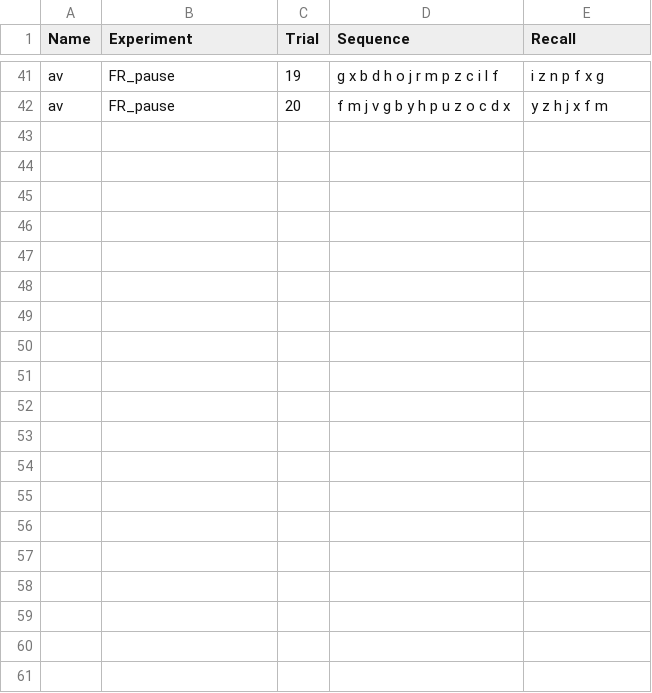
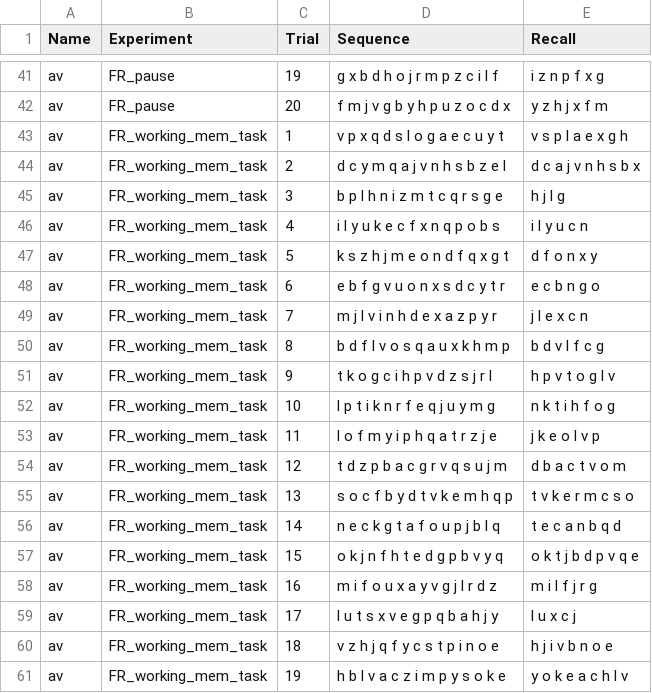
Before and after one commit to liv-bresnov/02464_miniproject1, a CSV file: csv_files/av.csv, drawn as a sheet; only a part is shown, gaps mark what is left out; the diff covers the shown part only; the diff names each change by its address in the sheet, - before the commit and + after, or states it on an @@ line.

Commit message:
fr update

```diff
--- a/csv_files/av.csv
+++ b/csv_files/av.csv
+row 43: av | FR_working_mem_task | 1 | v p x q d s l o g a e c u y t | v s p l a e x g h
+row 44: av | FR_working_mem_task | 2 | d c y m q a j v n h s b z e l | d c a j v n h s b x
+row 45: av | FR_working_mem_task | 3 | b p l h n i z m t c q r s g e | h j l g
+row 46: av | FR_working_mem_task | 4 | i l y u k e c f x n q p o b s | i l y u c n
+row 47: av | FR_working_mem_task | 5 | k s z h j m e o n d f q x g t | d f o n x y
+row 48: av | FR_working_mem_task | 6 | e b f g v u o n x s d c y t r | e c b n g o
+row 49: av | FR_working_mem_task | 7 | m j l v i n h d e x a z p y r | j l e x c n
+row 50: av | FR_working_mem_task | 8 | b d f l v o s q a u x k h m p | b d v l f c g
+row 51: av | FR_working_mem_task | 9 | t k o g c i h p v d z s j r l | h p v t o g l v
+row 52: av | FR_working_mem_task | 10 | l p t i k n r f e q j u y m g | n k t i h f o g
+row 53: av | FR_working_mem_task | 11 | l o f m y i p h q a t r z j e | j k e o l v p
+row 54: av | FR_working_mem_task | 12 | t d z p b a c g r v q s u j m | d b a c t v o m
+row 55: av | FR_working_mem_task | 13 | s o c f b y d t v k e m h q p | t v k e r m c s o
+row 56: av | FR_working_mem_task | 14 | n e c k g t a f o u p j b l q | t e c a n b q d
+row 57: av | FR_working_mem_task | 15 | o k j n f h t e d g p b v y q | o k t j b d p v q e
+row 58: av | FR_working_mem_task | 16 | m i f o u x a y v g j l r d z | m i l f j r g
+row 59: av | FR_working_mem_task | 17 | l u t s x v e g p q b a h j y | l u x c j
+row 60: av | FR_working_mem_task | 18 | v z h j q f y c s t p i n o e | h j i v b n o e
+row 61: av | FR_working_mem_task | 19 | h b l v a c z i m p y s o k e | y o k e a c h l v
```
Also changed, not shown: 21 added rows elsewhere in this file.
